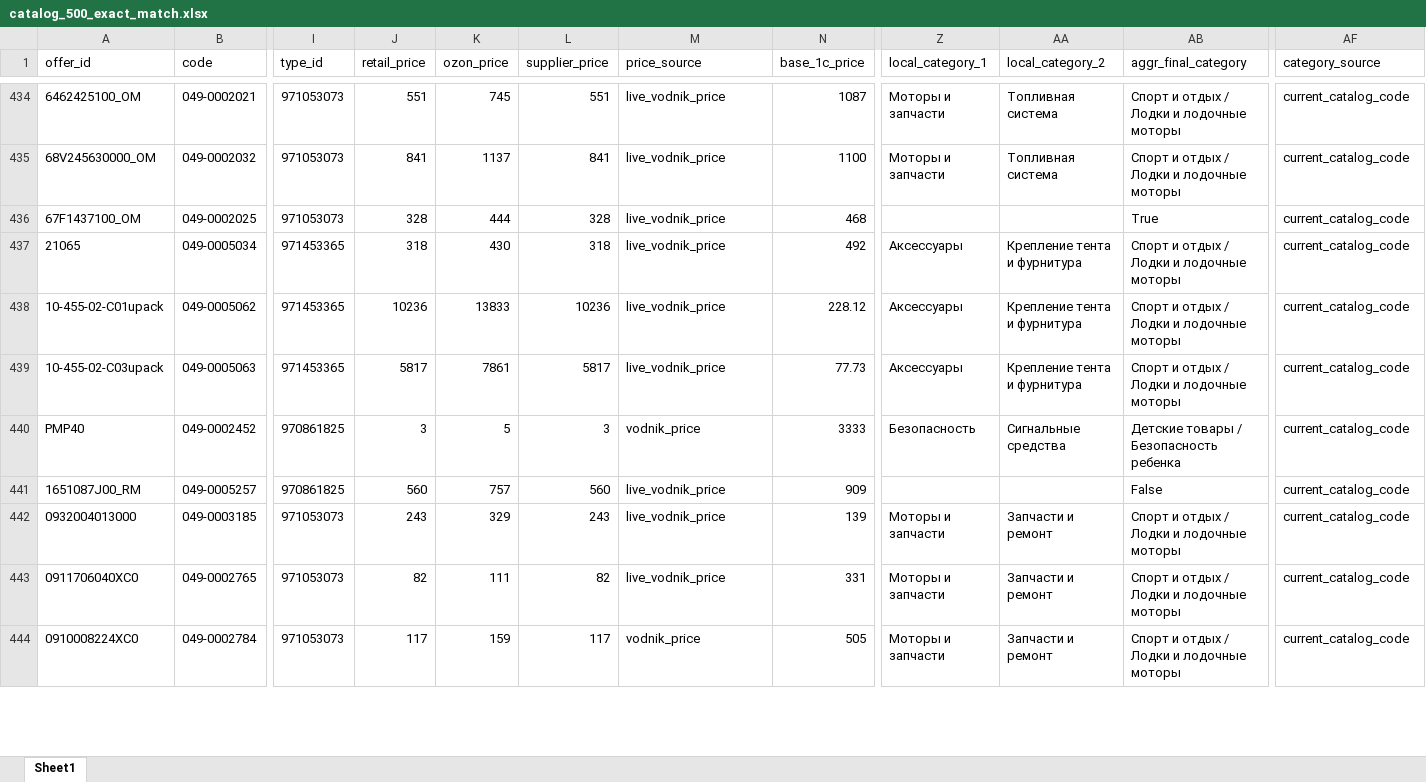
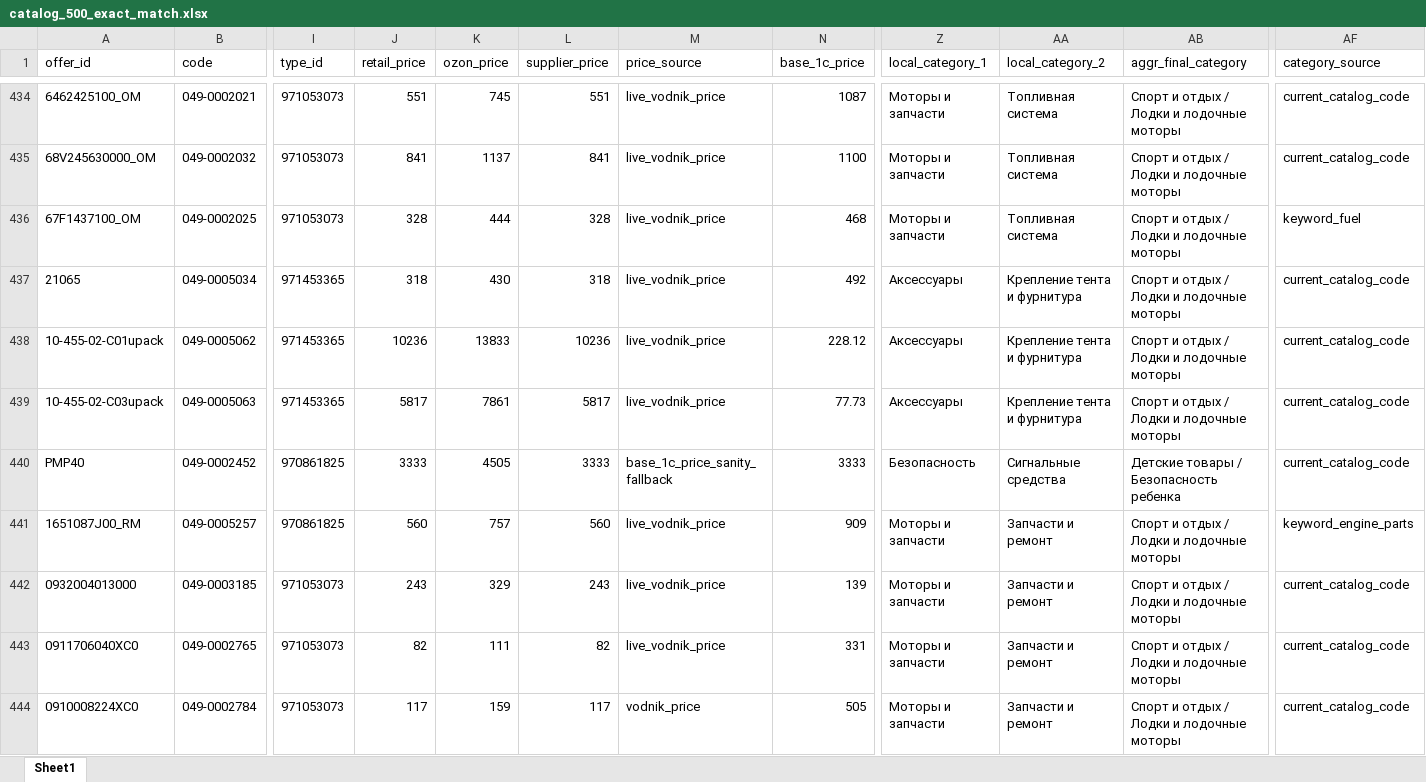
Before and after one commit to kexi-bq/ozon-catalog, an Excel workbook: data/catalog_500_exact_match.xlsx, sheet Sheet1, drawn as a sheet; only a part is shown, gaps mark what is left out; values as stored, in another font and other column widths than the file's, no borders; the diff covers the shown part only; the diff names each change by its address in the sheet, - before the commit and + after, or states it on an @@ line.

Commit message:
Fix exact catalog price and category sanity

```diff
--- a/data/catalog_500_exact_match.xlsx (sheet Sheet1)
+++ b/data/catalog_500_exact_match.xlsx (sheet Sheet1)
-Z436 (local_category_1): (empty)
+Z436 (local_category_1): Моторы и запчасти
-AA436 (local_category_2): (empty)
+AA436 (local_category_2): Топливная система
-AB436 (aggr_final_category): True
+AB436 (aggr_final_category): Спорт и отдых / Лодки и лодочные моторы
-AF436 (category_source): current_catalog_code
+AF436 (category_source): keyword_fuel
-J440 (retail_price): 3
+J440 (retail_price): 3333
-K440 (ozon_price): 5
+K440 (ozon_price): 4505
-L440 (supplier_price): 3
+L440 (supplier_price): 3333
-M440 (price_source): vodnik_price
+M440 (price_source): base_1c_price_sanity_fallback
-Z441 (local_category_1): (empty)
+Z441 (local_category_1): Моторы и запчасти
-AA441 (local_category_2): (empty)
+AA441 (local_category_2): Запчасти и ремонт
-AB441 (aggr_final_category): False
+AB441 (aggr_final_category): Спорт и отдых / Лодки и лодочные моторы
-AF441 (category_source): current_catalog_code
+AF441 (category_source): keyword_engine_parts
```
Also changed, not shown: 200 edited cells elsewhere in this sheet.
